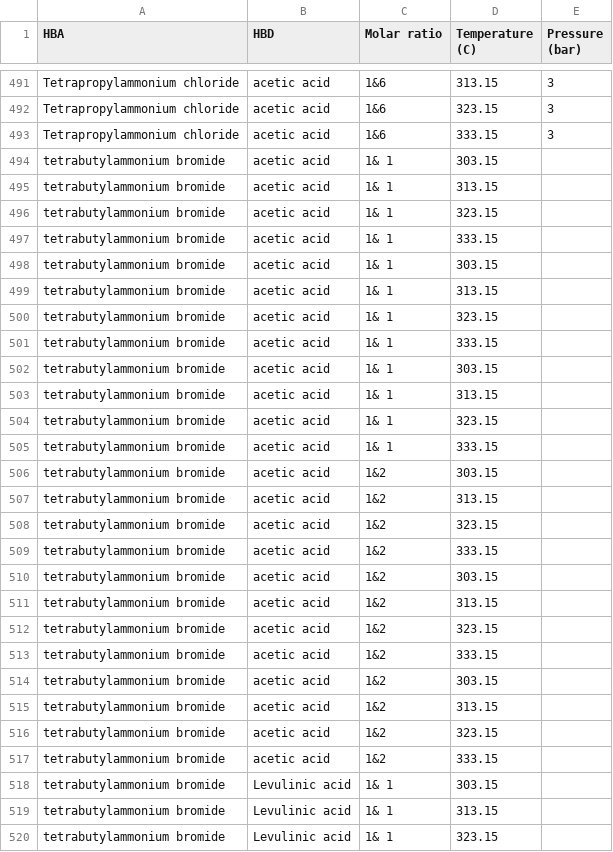
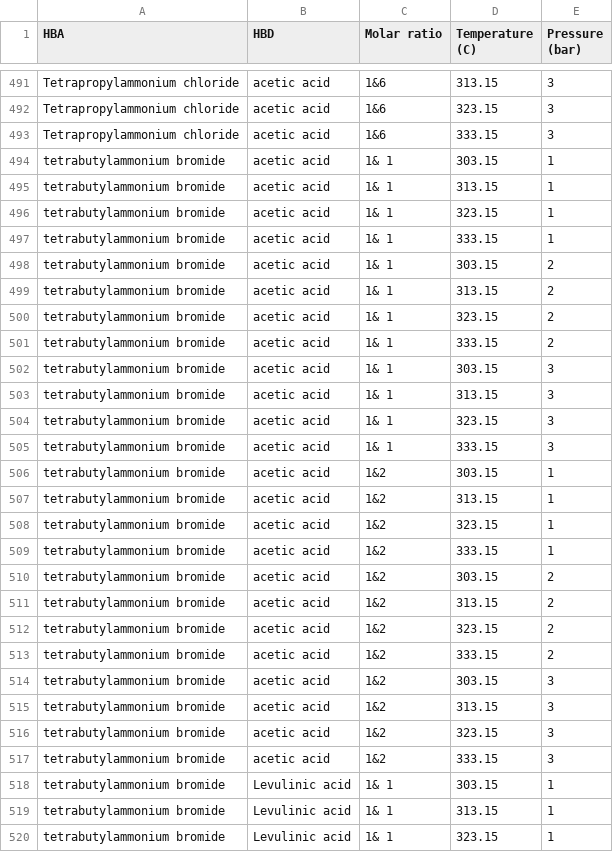
Before and after one commit to RafliRozaan/Final-Year-Research, a CSV file: Potential_DES.csv, drawn as a sheet; only a part is shown, gaps mark what is left out; the diff covers the shown part only.

Commit message:
Update Potential_DES.csv

```diff
--- a/Potential_DES.csv
+++ b/Potential_DES.csv
@@ -493,28 +493,28 @@ Tetrapropylammonium chloride;acetic acid;1&6;323.15;3
 Tetrapropylammonium chloride;acetic acid;1&6;333.15;3
-tetrabutylammonium bromide;acetic  acid; 1& 1;303.15;
-tetrabutylammonium bromide;acetic  acid; 1& 1;313.15;
-tetrabutylammonium bromide;acetic  acid; 1& 1;323.15;
-tetrabutylammonium bromide;acetic  acid; 1& 1;333.15;
-tetrabutylammonium bromide;acetic  acid; 1& 1;303.15;
-tetrabutylammonium bromide;acetic  acid; 1& 1;313.15;
-tetrabutylammonium bromide;acetic  acid; 1& 1;323.15;
-tetrabutylammonium bromide;acetic  acid; 1& 1;333.15;
-tetrabutylammonium bromide;acetic  acid; 1& 1;303.15;
-tetrabutylammonium bromide;acetic  acid; 1& 1;313.15;
-tetrabutylammonium bromide;acetic  acid; 1& 1;323.15;
-tetrabutylammonium bromide;acetic  acid; 1& 1;333.15;
-tetrabutylammonium bromide;acetic  acid;1&2;303.15;
-tetrabutylammonium bromide;acetic  acid;1&2;313.15;
-tetrabutylammonium bromide;acetic  acid;1&2;323.15;
-tetrabutylammonium bromide;acetic  acid;1&2;333.15;
-tetrabutylammonium bromide;acetic  acid;1&2;303.15;
-tetrabutylammonium bromide;acetic  acid;1&2;313.15;
-tetrabutylammonium bromide;acetic  acid;1&2;323.15;
-tetrabutylammonium bromide;acetic  acid;1&2;333.15;
-tetrabutylammonium bromide;acetic  acid;1&2;303.15;
-tetrabutylammonium bromide;acetic  acid;1&2;313.15;
-tetrabutylammonium bromide;acetic  acid;1&2;323.15;
-tetrabutylammonium bromide;acetic  acid;1&2;333.15;
-tetrabutylammonium bromide;Levulinic acid; 1& 1;303.15;
-tetrabutylammonium bromide;Levulinic acid; 1& 1;313.15;
-tetrabutylammonium bromide;Levulinic acid; 1& 1;323.15;
+tetrabutylammonium bromide;acetic  acid; 1& 1;303.15;1
+tetrabutylammonium bromide;acetic  acid; 1& 1;313.15;1
+tetrabutylammonium bromide;acetic  acid; 1& 1;323.15;1
+tetrabutylammonium bromide;acetic  acid; 1& 1;333.15;1
+tetrabutylammonium bromide;acetic  acid; 1& 1;303.15;2
+tetrabutylammonium bromide;acetic  acid; 1& 1;313.15;2
+tetrabutylammonium bromide;acetic  acid; 1& 1;323.15;2
+tetrabutylammonium bromide;acetic  acid; 1& 1;333.15;2
+tetrabutylammonium bromide;acetic  acid; 1& 1;303.15;3
+tetrabutylammonium bromide;acetic  acid; 1& 1;313.15;3
+tetrabutylammonium bromide;acetic  acid; 1& 1;323.15;3
+tetrabutylammonium bromide;acetic  acid; 1& 1;333.15;3
+tetrabutylammonium bromide;acetic  acid;1&2;303.15;1
+tetrabutylammonium bromide;acetic  acid;1&2;313.15;1
+tetrabutylammonium bromide;acetic  acid;1&2;323.15;1
+tetrabutylammonium bromide;acetic  acid;1&2;333.15;1
+tetrabutylammonium bromide;acetic  acid;1&2;303.15;2
+tetrabutylammonium bromide;acetic  acid;1&2;313.15;2
+tetrabutylammonium bromide;acetic  acid;1&2;323.15;2
+tetrabutylammonium bromide;acetic  acid;1&2;333.15;2
+tetrabutylammonium bromide;acetic  acid;1&2;303.15;3
+tetrabutylammonium bromide;acetic  acid;1&2;313.15;3
+tetrabutylammonium bromide;acetic  acid;1&2;323.15;3
+tetrabutylammonium bromide;acetic  acid;1&2;333.15;3
+tetrabutylammonium bromide;Levulinic acid; 1& 1;303.15;1
+tetrabutylammonium bromide;Levulinic acid; 1& 1;313.15;1
+tetrabutylammonium bromide;Levulinic acid; 1& 1;323.15;1
```
Also changed, not shown: 129 edited cells elsewhere in this file.
